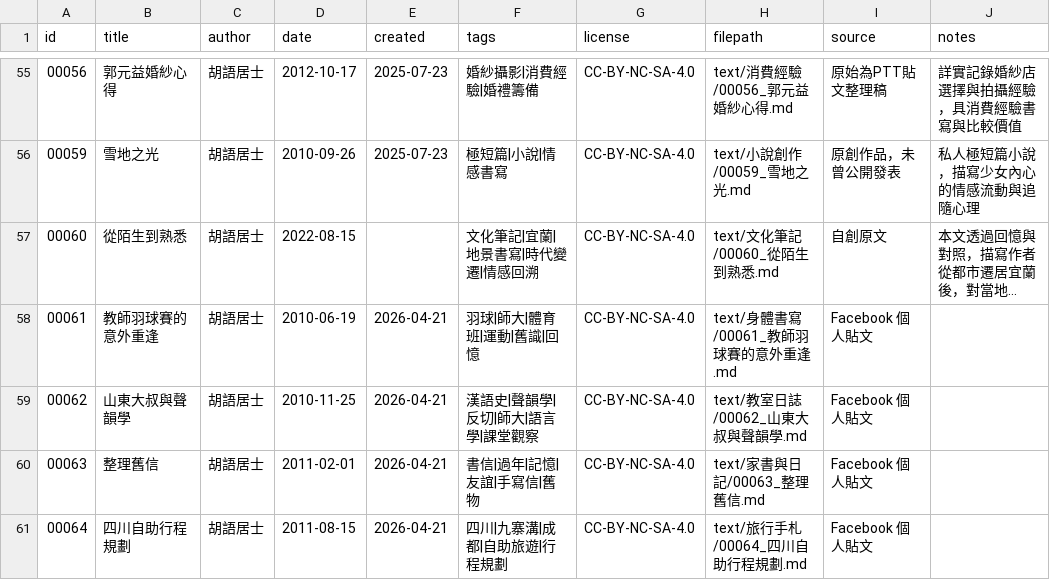
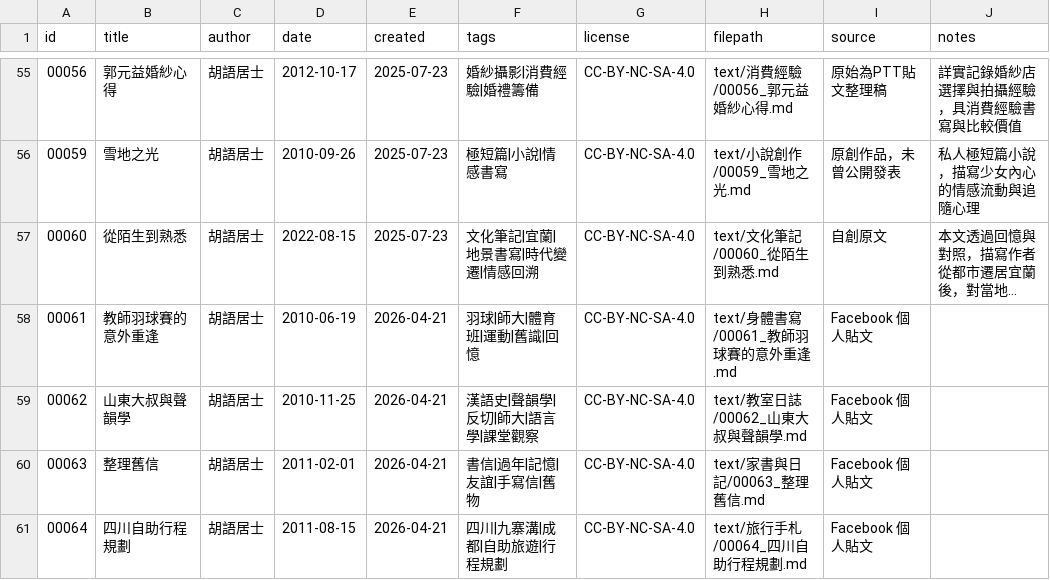
Before and after one commit to islander-database/islander-corpus, a CSV file: metadata/islander_metadata.csv, drawn as a sheet; only a part is shown, gaps mark what is left out; long unchanged cells end in …; the diff names each change by its address in the sheet, - before the commit and + after, or states it on an @@ line.

Commit message:
chore: 健檢收尾——刪除空檔 00124、00060 補 created、authors.yaml 補登黏黏/越並修正改號引用、templat tags 格式、RULES 補摘要書摘規則與內外分工註記

```diff
--- a/metadata/islander_metadata.csv
+++ b/metadata/islander_metadata.csv
-E57 (created): (empty)
+E57 (created): 2025-07-23
```
Also changed, not shown: 6 other files.
